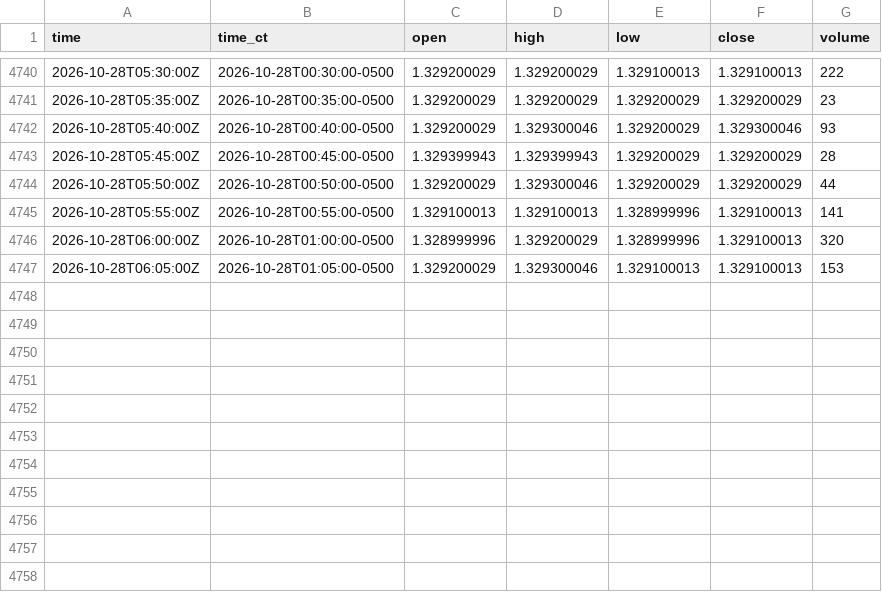
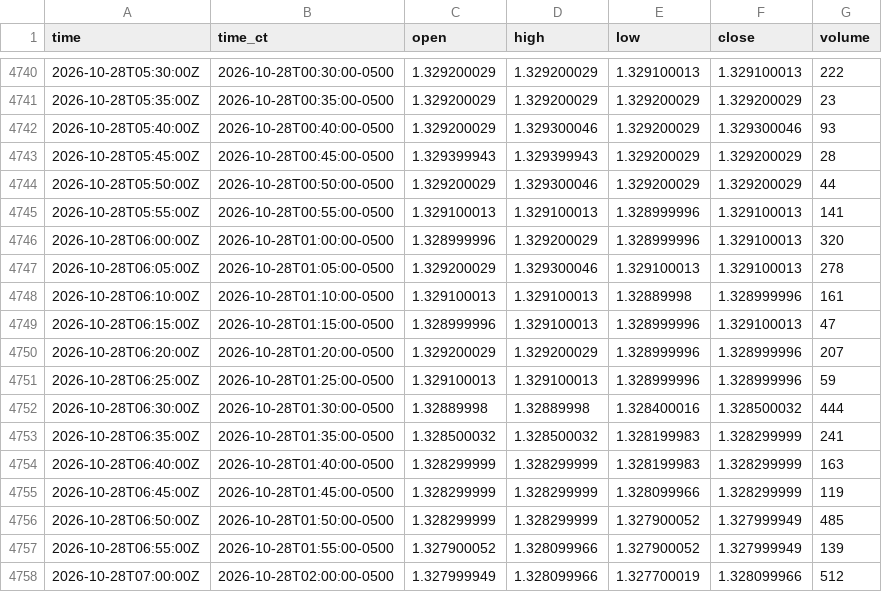
Before and after one commit to HAM-X/whs-data, a CSV file: data/bars/5m/6B.csv, drawn as a sheet; only a part is shown, gaps mark what is left out.

```diff
--- a/data/bars/5m/6B.csv
+++ b/data/bars/5m/6B.csv
@@ -4746,2 +4746,13 @@ time,time_ct,open,high,low,close,volume
 2026-10-28T06:00:00Z,2026-10-28T01:00:00-0500,1.328999996,1.329200029,1.328999996,1.329100013,320
-2026-10-28T06:05:00Z,2026-10-28T01:05:00-0500,1.329200029,1.329300046,1.329100013,1.329100013,153
+2026-10-28T06:05:00Z,2026-10-28T01:05:00-0500,1.329200029,1.329300046,1.329100013,1.329100013,278
+2026-10-28T06:10:00Z,2026-10-28T01:10:00-0500,1.329100013,1.329100013,1.32889998,1.328999996,161
+2026-10-28T06:15:00Z,2026-10-28T01:15:00-0500,1.328999996,1.329100013,1.328999996,1.329100013,47
+2026-10-28T06:20:00Z,2026-10-28T01:20:00-0500,1.329200029,1.329200029,1.328999996,1.328999996,207
+2026-10-28T06:25:00Z,2026-10-28T01:25:00-0500,1.329100013,1.329100013,1.328999996,1.328999996,59
+2026-10-28T06:30:00Z,2026-10-28T01:30:00-0500,1.32889998,1.32889998,1.328400016,1.328500032,444
+2026-10-28T06:35:00Z,2026-10-28T01:35:00-0500,1.328500032,1.328500032,1.328199983,1.328299999,241
+2026-10-28T06:40:00Z,2026-10-28T01:40:00-0500,1.328299999,1.328299999,1.328199983,1.328299999,163
+2026-10-28T06:45:00Z,2026-10-28T01:45:00-0500,1.328299999,1.328299999,1.328099966,1.328299999,119
+2026-10-28T06:50:00Z,2026-10-28T01:50:00-0500,1.328299999,1.328299999,1.327900052,1.327999949,485
+2026-10-28T06:55:00Z,2026-10-28T01:55:00-0500,1.327900052,1.328099966,1.327900052,1.327999949,139
+2026-10-28T07:00:00Z,2026-10-28T02:00:00-0500,1.327999949,1.328099966,1.327700019,1.328099966,512
```
Also changed, not shown: data/bars/5m/6A.csv, data/bars/5m/6C.csv, 37 other files.
